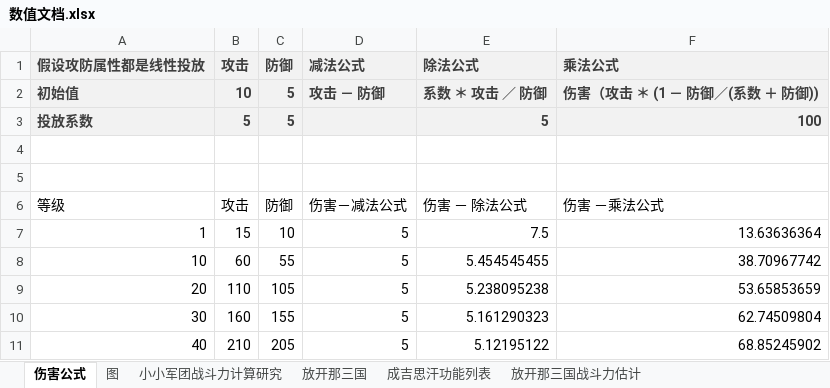
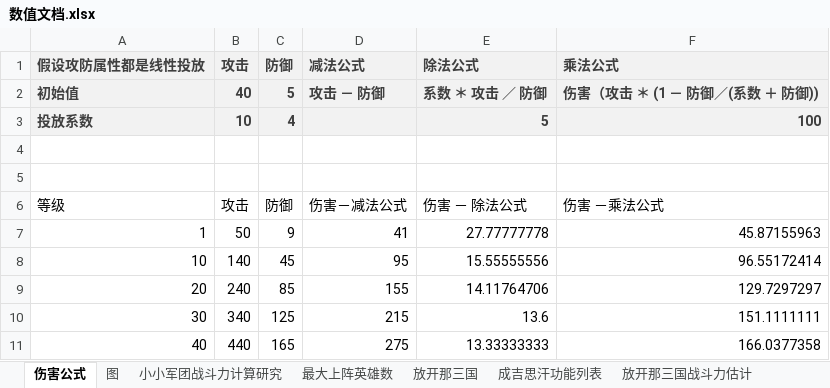
Before and after one commit to kopkong/DesignDocs, an Excel workbook: Docs/成吉思汗/数值文档.xlsx, sheet 伤害公式, drawn as a sheet; only a part is shown; values as stored, in another font and other column widths than the file's, no borders; the diff covers the shown part only; the diff names each change by its address in the sheet, - before the commit and + after, or states it on an @@ line.

```diff
--- a/Docs/成吉思汗/数值文档.xlsx (sheet 伤害公式)
+++ b/Docs/成吉思汗/数值文档.xlsx (sheet 伤害公式)
+sheet tab: 最大上阵英雄数
-B2 (攻击): 10
+B2 (攻击): 40
-B3 (攻击): 5
+B3 (攻击): 10
-C3 (防御): 5
+C3 (防御): 4
-B7 (攻击): 15
+B7 (攻击): 50
-C7 (防御): 10
+C7 (防御): 9
-D7 (减法公式): 5
+D7 (减法公式): 41
-E7 (除法公式): 7.5
+E7 (除法公式): 27.77777778
-F7 (乘法公式): 13.63636364
+F7 (乘法公式): 45.87155963
-B8 (攻击): 60
+B8 (攻击): 140
-C8 (防御): 55
+C8 (防御): 45
-D8 (减法公式): 5
+D8 (减法公式): 95
-E8 (除法公式): 5.454545455
+E8 (除法公式): 15.55555556
-F8 (乘法公式): 38.70967742
+F8 (乘法公式): 96.55172414
-B9 (攻击): 110
+B9 (攻击): 240
-C9 (防御): 105
+C9 (防御): 85
-D9 (减法公式): 5
+D9 (减法公式): 155
-E9 (除法公式): 5.238095238
+E9 (除法公式): 14.11764706
-F9 (乘法公式): 53.65853659
+F9 (乘法公式): 129.7297297
-B10 (攻击): 160
+B10 (攻击): 340
-C10 (防御): 155
+C10 (防御): 125
-D10 (减法公式): 5
+D10 (减法公式): 215
-E10 (除法公式): 5.161290323
+E10 (除法公式): 13.6
-F10 (乘法公式): 62.74509804
+F10 (乘法公式): 151.1111111
-B11 (攻击): 210
+B11 (攻击): 440
-C11 (防御): 205
+C11 (防御): 165
-D11 (减法公式): 5
+D11 (减法公式): 275
-E11 (除法公式): 5.12195122
+E11 (除法公式): 13.33333333
-F11 (乘法公式): 68.85245902
+F11 (乘法公式): 166.0377358
```
Also changed, not shown: 30 edited cells elsewhere in this sheet, sheet 小小军团战斗力计算研究, other sheet tabs, charts or pictures, 37 other files.
